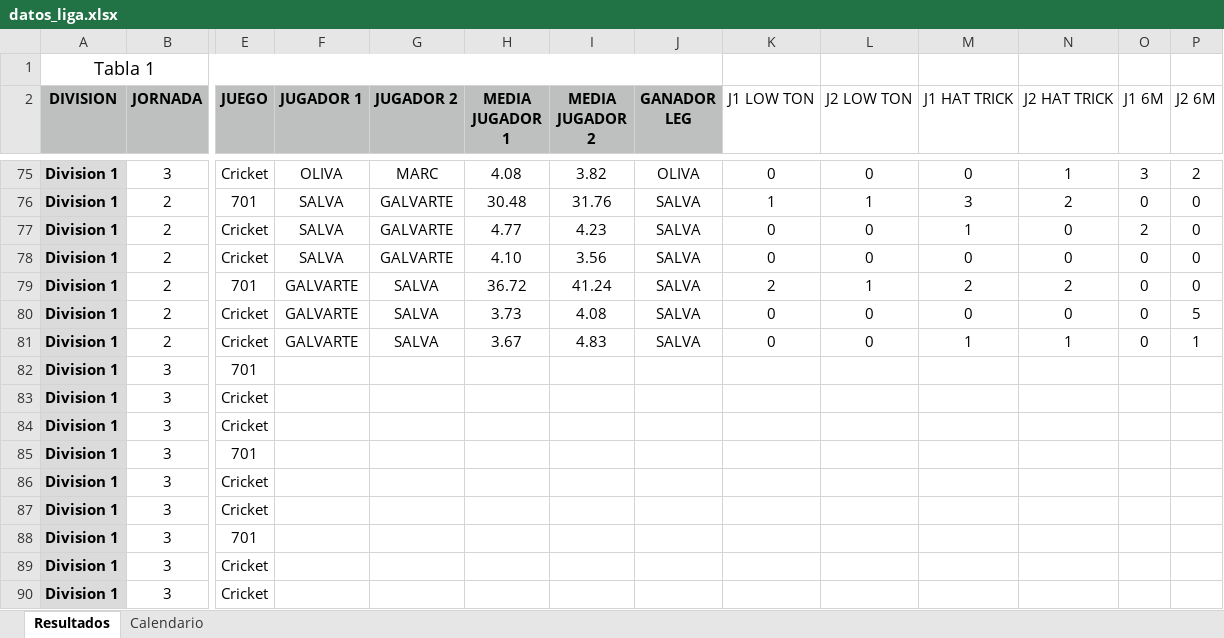
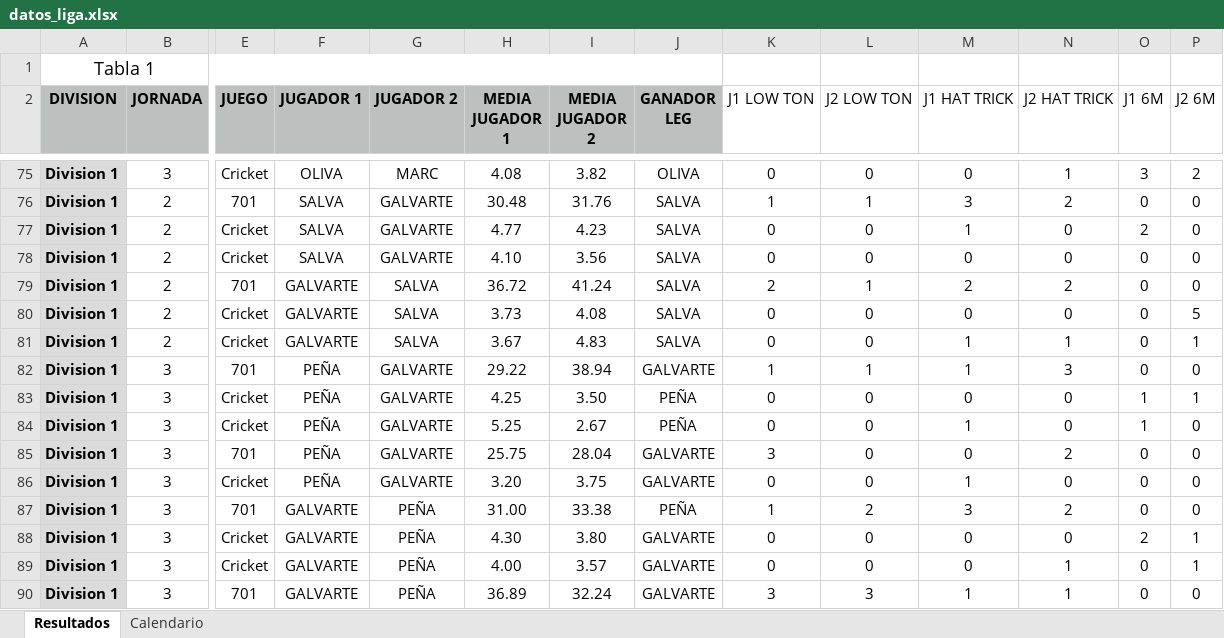
Before and after one commit to psanzdavid-code/Liga-Lluis-Galvart-GB, an Excel workbook: datos_liga.xlsx, sheet Resultados, drawn as a sheet; only a part is shown, gaps mark what is left out; values as stored, in another font and other column widths than the file's, no borders; removed rows and columns are numbered as before the commit, all else as after; rows hold the shown columns only; the diff names each change by its address in the sheet, - before the commit and + after, or states it on an @@ line.

Commit message:
Add files via upload

```diff
--- a/datos_liga.xlsx (sheet Resultados)
+++ b/datos_liga.xlsx (sheet Resultados)
-row 82: Division 1 | 3 | 701
-row 83: Division 1 | 3 | Cricket
-row 84: Division 1 | 3 | Cricket
-row 85: Division 1 | 3 | 701
-row 86: Division 1 | 3 | Cricket
-row 87: Division 1 | 3 | Cricket
-row 88: Division 1 | 3 | 701
-row 89: Division 1 | 3 | Cricket
-row 90: Division 1 | 3 | Cricket
+row 82: Division 1 | 3 | 701 | PEÑA | GALVARTE | 29.22 | 38.94 | GALVARTE | 1 | 1 | 1 | 3 | 0 | 0
+row 83: Division 1 | 3 | Cricket | PEÑA | GALVARTE | 4.25 | 3.50 | PEÑA | 0 | 0 | 0 | 0 | 1 | 1
+row 84: Division 1 | 3 | Cricket | PEÑA | GALVARTE | 5.25 | 2.67 | PEÑA | 0 | 0 | 1 | 0 | 1 | 0
+row 85: Division 1 | 3 | 701 | PEÑA | GALVARTE | 25.75 | 28.04 | GALVARTE | 3 | 0 | 0 | 2 | 0 | 0
+row 86: Division 1 | 3 | Cricket | PEÑA | GALVARTE | 3.20 | 3.75 | GALVARTE | 0 | 0 | 1 | 0 | 0 | 0
+row 87: Division 1 | 3 | 701 | GALVARTE | PEÑA | 31.00 | 33.38 | PEÑA | 1 | 2 | 3 | 2 | 0 | 0
+row 88: Division 1 | 3 | Cricket | GALVARTE | PEÑA | 4.30 | 3.80 | GALVARTE | 0 | 0 | 0 | 0 | 2 | 1
+row 89: Division 1 | 3 | Cricket | GALVARTE | PEÑA | 4.00 | 3.57 | GALVARTE | 0 | 0 | 0 | 1 | 0 | 1
+row 90: Division 1 | 3 | 701 | GALVARTE | PEÑA | 36.89 | 32.24 | GALVARTE | 3 | 3 | 1 | 1 | 0 | 0
```
